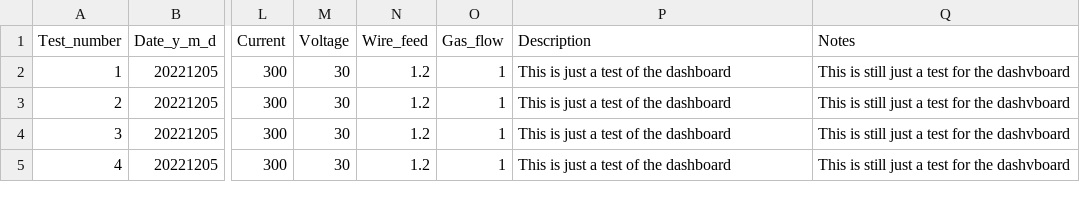
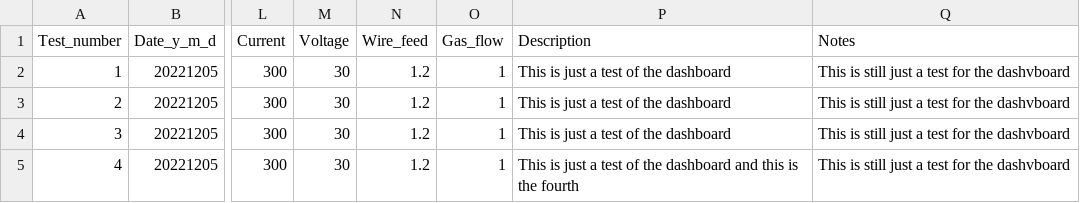
Before and after one commit to sgaasd/VT1Welding, a CSV file: Data/meta/9999999999999999test.csv, drawn as a sheet; only a part is shown, gaps mark what is left out; the diff names each change by its address in the sheet, - before the commit and + after, or states it on an @@ line.

Commit message:
added meta update

```diff
--- a/Data/meta/9999999999999999test.csv
+++ b/Data/meta/9999999999999999test.csv
-P5 (Description): …the dashboard
+P5 (Description): …the dashboard and this is the fourth
```
Also changed, not shown: 3 other files.
